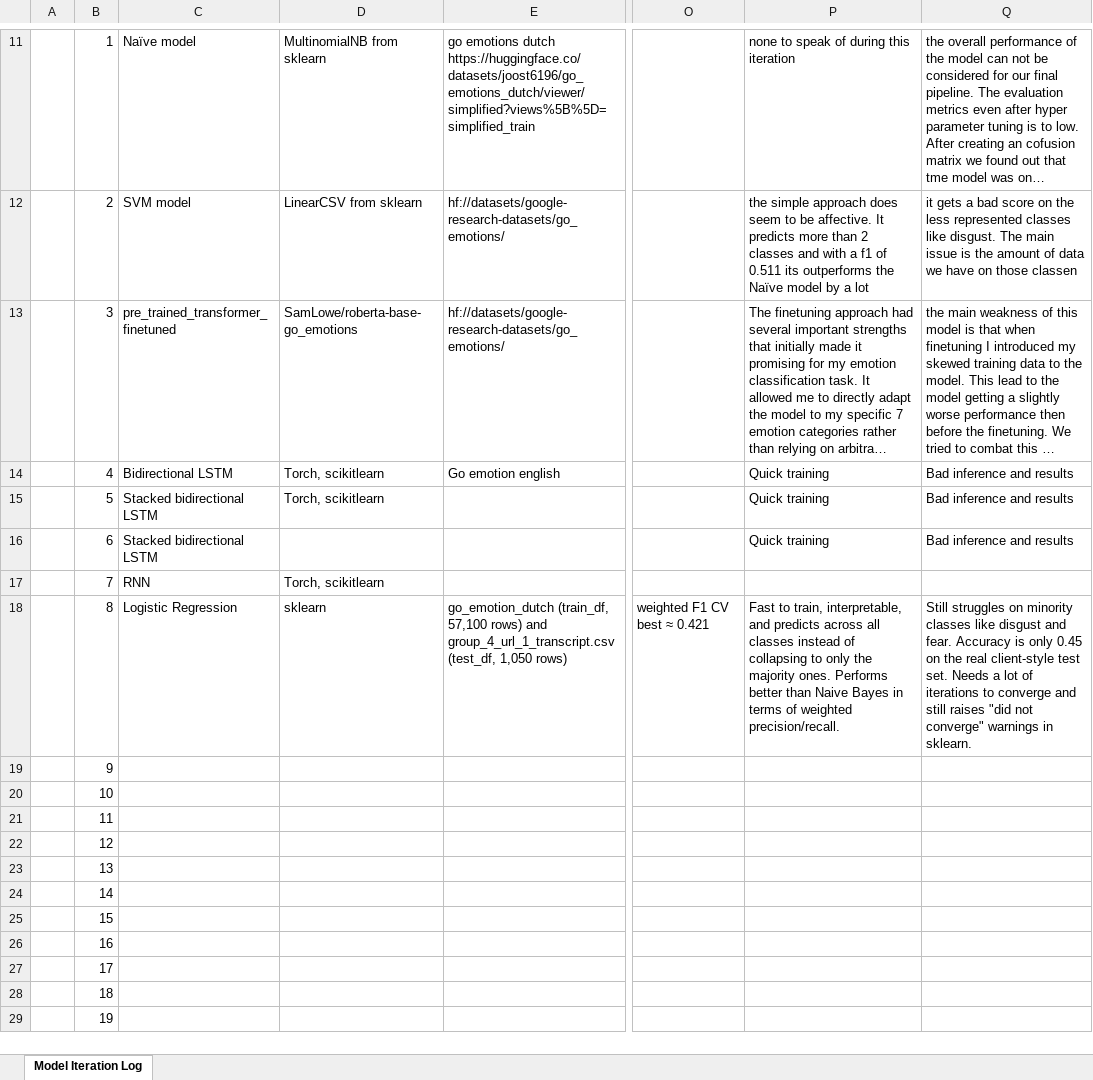
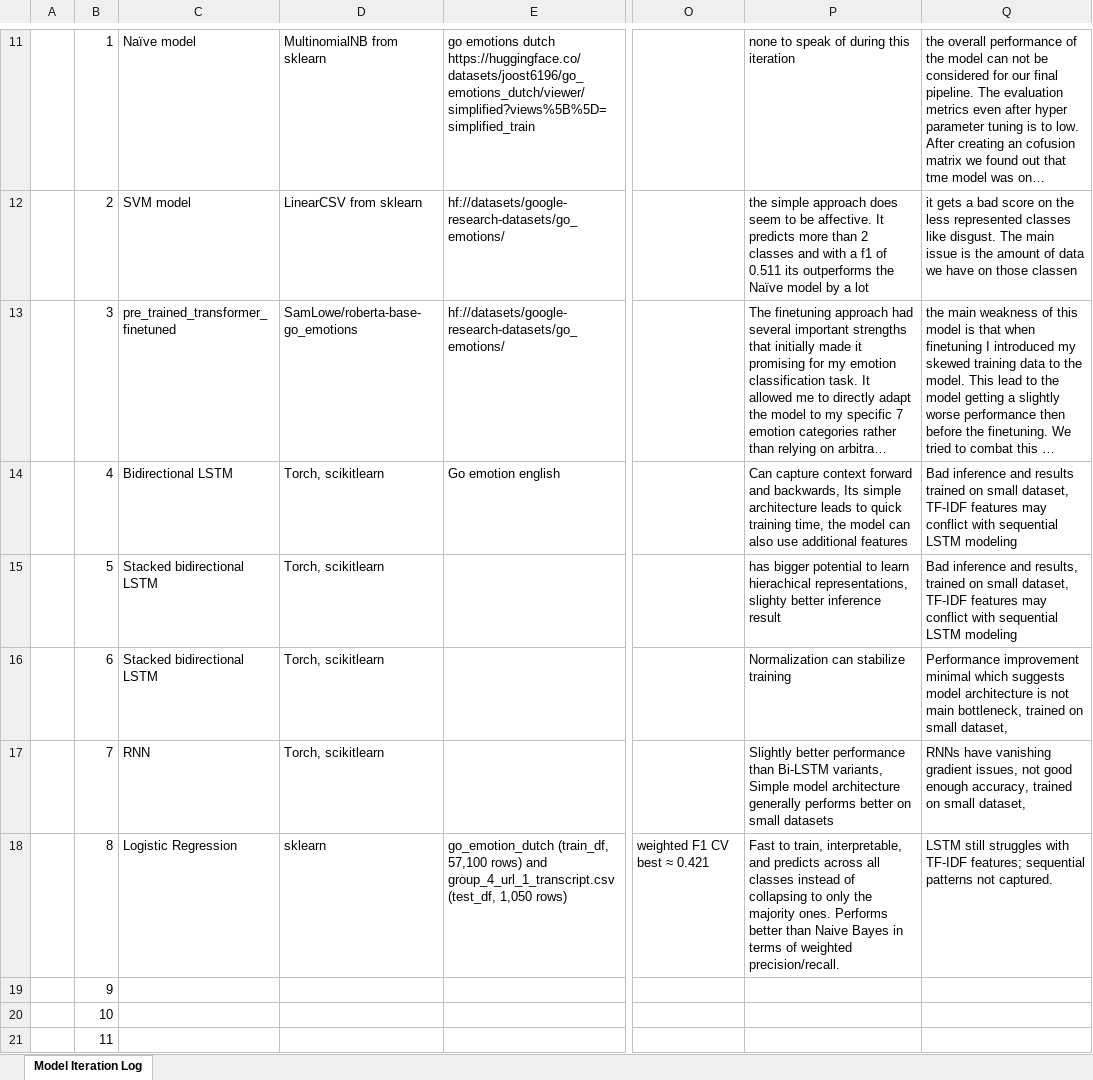
Before and after one commit to koen18138/NLP_emotion_detection, an Excel workbook: Y2A_model_iteration_log.xlsx, sheet Model Iteration Log, drawn as a sheet; only a part is shown, gaps mark what is left out; the shorter side is filled out with more unchanged rows; long unchanged cells end in …; values as stored, in another font and other column widths than the file's, no borders; the diff names each change by its address in the sheet, - before the commit and + after, or states it on an @@ line.

Commit message:
Update Y2A_model_iteration_log.xlsx

```diff
--- a/Y2A_model_iteration_log.xlsx (sheet Model Iteration Log)
+++ b/Y2A_model_iteration_log.xlsx (sheet Model Iteration Log)
-P14: Quick training
+P14: Can capture context forward and backwards, Its simple architecture leads to quick training time, the model can also use additional features
-Q14: …and results
+Q14: …and results trained on small dataset, TF-IDF features may conflict with sequential LSTM modeling
-P15: Quick training
+P15: has bigger potential to learn hierachical representations, slighty better inference result
-Q15: …inference and results
+Q15: …inference and results, trained on small dataset, TF-IDF features may conflict with sequential LSTM modeling
-D16: (empty)
+D16: Torch, scikitlearn
-P16: Quick training
+P16: Normalization can stabilize training
-Q16: Bad inference and results
+Q16: Performance improvement minimal which suggests model architecture is not main bottleneck, trained on small dataset,
-P17: (empty)
+P17: Slightly better performance than Bi-LSTM variants, Simple model architecture generally performs better on small datasets
-Q17: (empty)
+Q17: RNNs have vanishing gradient issues, not good enough accuracy, trained on small dataset,
-Q18: Still struggles on minority classes like disgust and fear. Accuracy is only 0.45 on the real client-style test set. Needs a lot of iterations to converge and still raises "did not converge" warnings in sklearn.
+Q18: LSTM still struggles with TF-IDF features; sequential patterns not captured.
```
